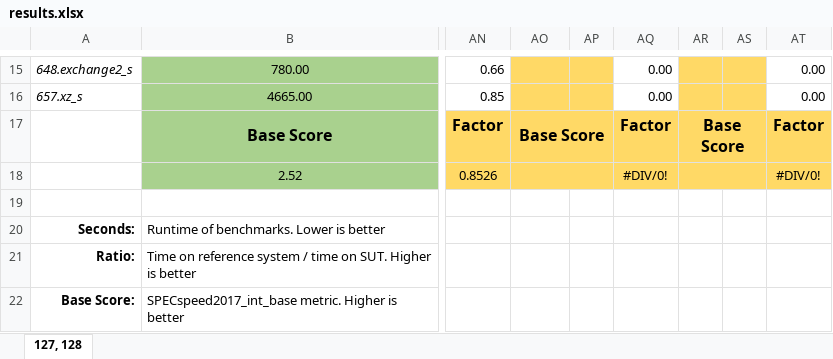
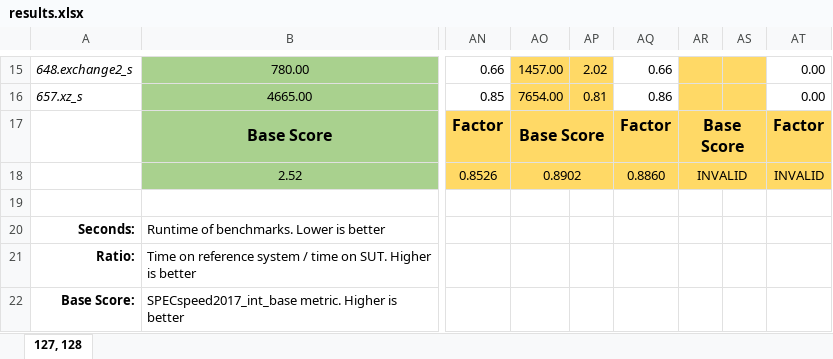
Before and after one commit to ria-jit/ria-jit, an Excel workbook: documentation/spec/results/results.xlsx, sheet 127, 128, drawn as a sheet; only a part is shown, gaps mark what is left out; values as stored, in another font and other column widths than the file's, no borders; conditional formats not drawn; the diff covers the shown part only; the diff names each change by its address in the sheet, - before the commit and + after, or states it on an @@ line.

```diff
--- a/documentation/spec/results/results.xlsx (sheet 127, 128)
+++ b/documentation/spec/results/results.xlsx (sheet 127, 128)
-AO15: (empty)
+AO15: 1457.00
-AP15: (empty)
+AP15: 2.02
-AQ15: 0.00
+AQ15: 0.66
-AO16: (empty)
+AO16: 7654.00
-AP16: (empty)
+AP16: 0.81
-AQ16: 0.00
+AQ16: 0.86
-AO18: (empty)
+AO18: 0.8902
-AQ18: #DIV/0!
+AQ18: 0.8860
-AR18: (empty)
+AR18: INVALID
-AT18: #DIV/0!
+AT18: INVALID
```
Also changed, not shown: 30 edited cells elsewhere in this sheet, 2 other files.
